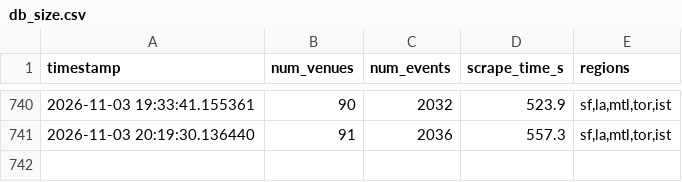
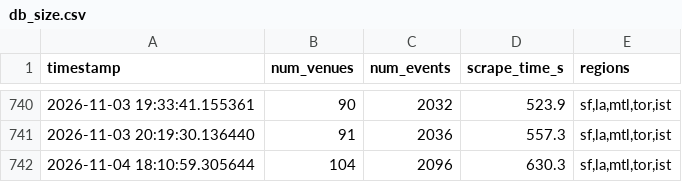
Before and after one commit to slimtomatillo/art-basil, a CSV file: docs/data/db_size.csv, drawn as a sheet; only a part is shown, gaps mark what is left out; the diff names each change by its address in the sheet, - before the commit and + after, or states it on an @@ line.

```diff
--- a/docs/data/db_size.csv
+++ b/docs/data/db_size.csv
+row 742: 2026-11-04 18:10:59.305644 | 104 | 2096 | 630.3 | sf,la,mtl,tor,ist
```
Also changed, not shown: 6 other files.
